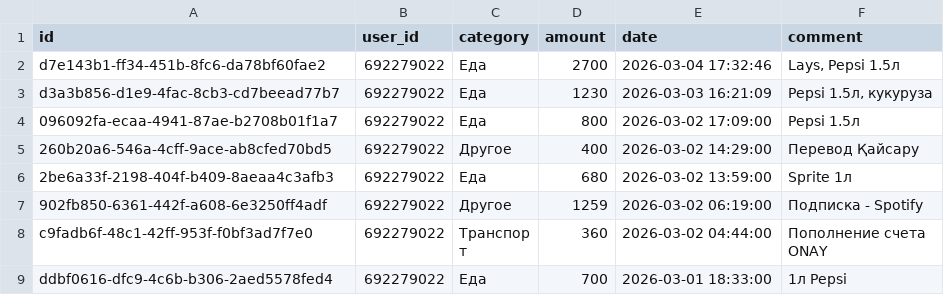
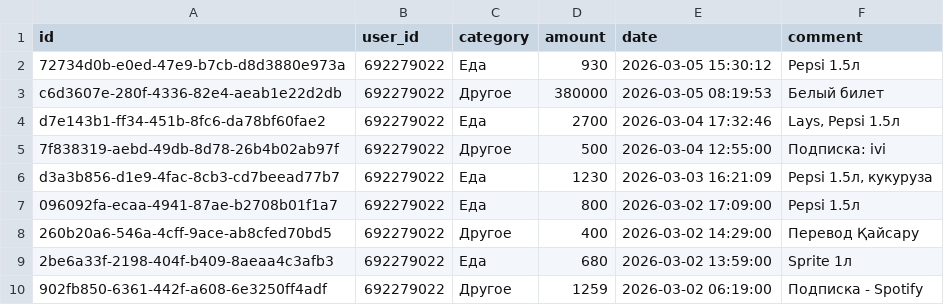
Before and after one commit to IbnRasAl-Fakih/eshygyn_file, a CSV file: expenses.csv, drawn as a sheet; only a part is shown; the shorter side is filled out with more unchanged rows; the diff names each change by its address in the sheet, - before the commit and + after, or states it on an @@ line.

Commit message:
Update export 2026-03-05 18:00:01 UTC

```diff
--- a/expenses.csv
+++ b/expenses.csv
+row 2: 72734d0b-e0ed-47e9-b7cb-d8d3880e973a | 692279022 | Еда | 930 | 2026-03-05 15:30:12 | Pepsi 1.5л
+row 3: c6d3607e-280f-4336-82e4-aeab1e22d2db | 692279022 | Другое | 380000 | 2026-03-05 08:19:53 | Белый билет
+row 5: 7f838319-aebd-49db-8d78-26b4b02ab97f | 692279022 | Другое | 500 | 2026-03-04 12:55:00 | Подписка: ivi
```
